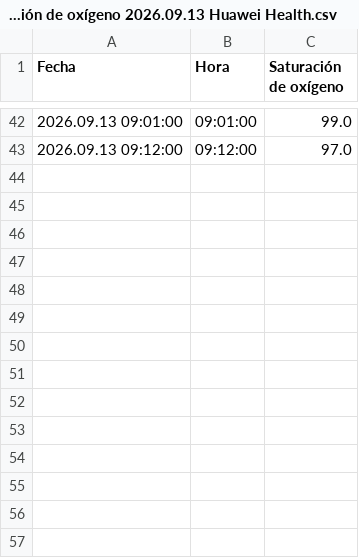
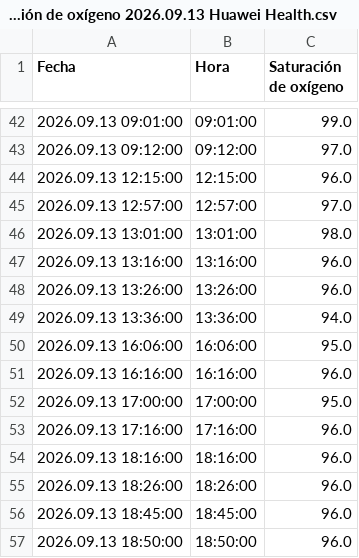
Before and after one commit to Miguel4950/Huawei-Gt6, a CSV file: health_data/Health Sync Saturación de oxígeno/Saturación de oxígeno 2026.09.13 Huawei Health.csv, drawn as a sheet; only a part is shown, gaps mark what is left out.

Commit message:
fix(sync): real-time Drive sync on every query, walking activity detection, and oxygen SpO2 command

```diff
--- a/health_data/Health Sync Saturación de oxígeno/Saturación de oxígeno 2026.09.13 Huawei Health.csv
+++ b/health_data/Health Sync Saturación de oxígeno/Saturación de oxígeno 2026.09.13 Huawei Health.csv
@@ -43 +43,15 @@ Fecha,Hora,Saturación de oxígeno
 2026.09.13 09:12:00,09:12:00,97.0
+2026.09.13 12:15:00,12:15:00,96.0
+2026.09.13 12:57:00,12:57:00,97.0
+2026.09.13 13:01:00,13:01:00,98.0
+2026.09.13 13:16:00,13:16:00,96.0
+2026.09.13 13:26:00,13:26:00,96.0
+2026.09.13 13:36:00,13:36:00,94.0
+2026.09.13 16:06:00,16:06:00,95.0
+2026.09.13 16:16:00,16:16:00,96.0
+2026.09.13 17:00:00,17:00:00,95.0
+2026.09.13 17:16:00,17:16:00,96.0
+2026.09.13 18:16:00,18:16:00,96.0
+2026.09.13 18:26:00,18:26:00,96.0
+2026.09.13 18:45:00,18:45:00,96.0
+2026.09.13 18:50:00,18:50:00,96.0
```
Also changed, not shown: 13 other files.
